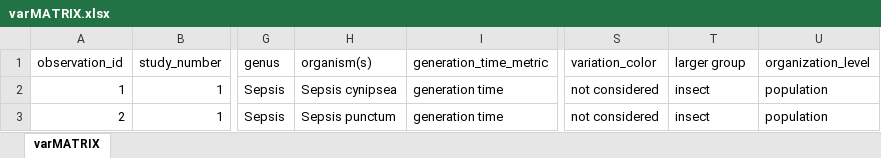
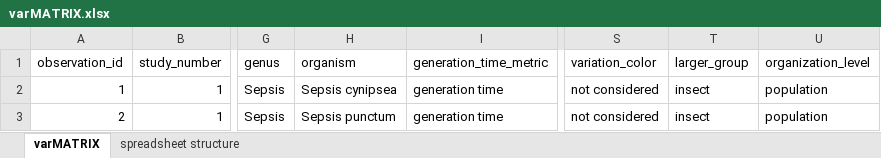
Before and after one commit to mslein/summer2020, an Excel workbook: varMATRIX.xlsx, sheet varMATRIX, drawn as a sheet; only a part is shown, gaps mark what is left out; values as stored, in another font and other column widths than the file's, no borders; the diff names each change by its address in the sheet, - before the commit and + after, or states it on an @@ line.

Commit message:
adding in spreadsheet describing column headers in varMATRIX

```diff
--- a/varMATRIX.xlsx (sheet varMATRIX)
+++ b/varMATRIX.xlsx (sheet varMATRIX)
+sheet tab: spreadsheet structure
-H1: organism(s)
+H1: organism
-T1: larger group
+T1: larger_group
```
Also changed, not shown: 1 other file.
